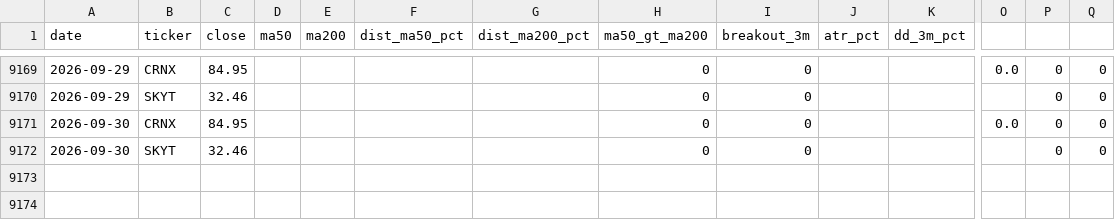
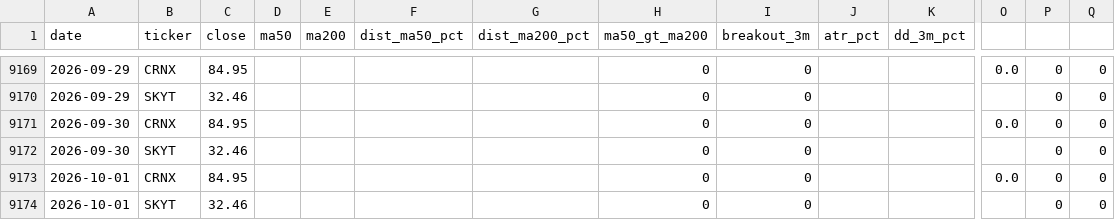
Before and after one commit to Coupin82/inversiones-cartera, a CSV file: data/history.csv, drawn as a sheet; only a part is shown, gaps mark what is left out; rows hold the shown columns only; the diff names each change by its address in the sheet, - before the commit and + after, or states it on an @@ line.

```diff
--- a/data/history.csv
+++ b/data/history.csv
+row 9173: 2026-10-01 | CRNX | 84.95 |  |  |  |  | 0 | 0 |  |  | 0.0 | 0 | 0
+row 9174: 2026-10-01 | SKYT | 32.46 |  |  |  |  | 0 | 0 |  |  |  | 0 | 0
```
